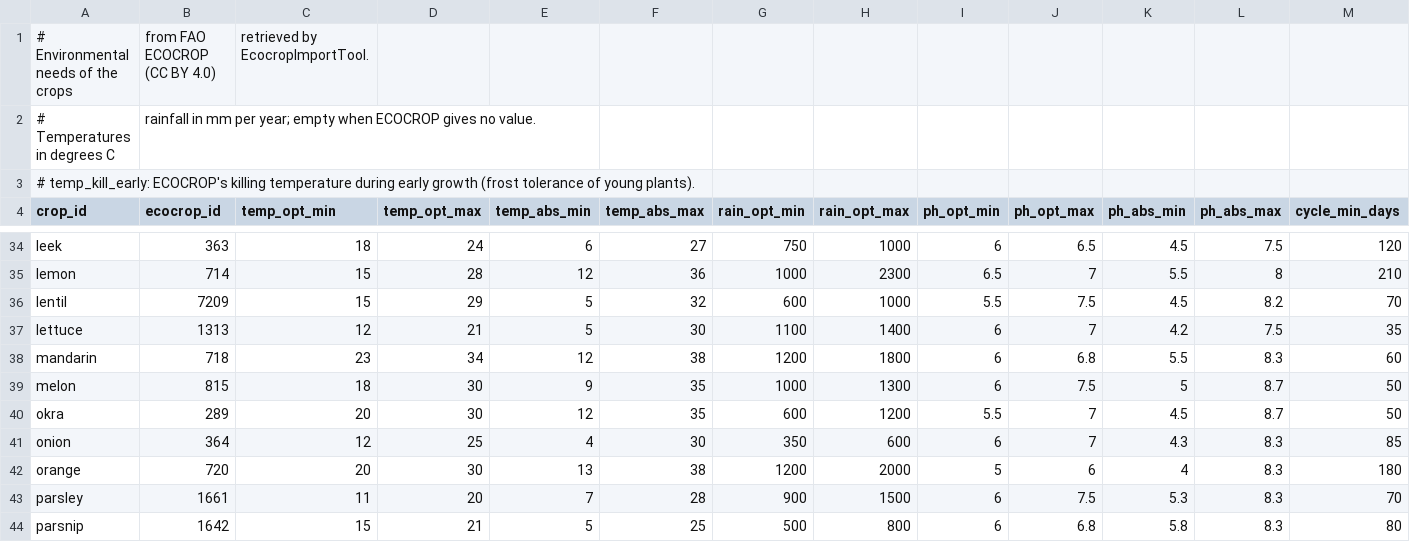
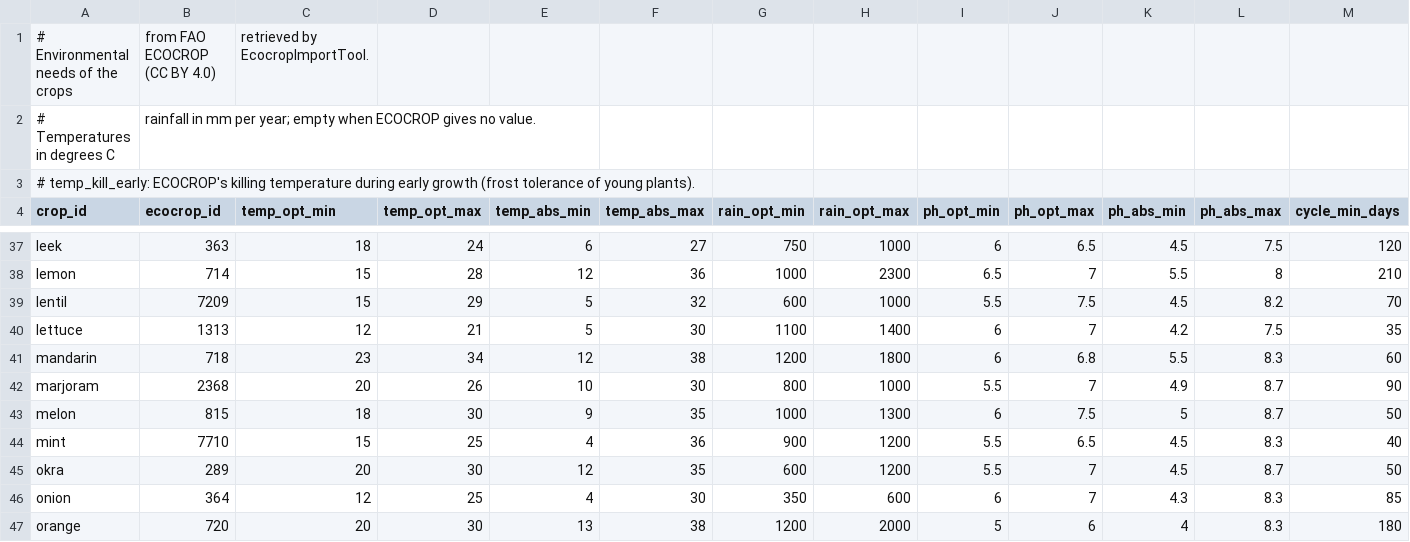
Before and after one commit to vincenzofiore/rootology, a CSV file: src/main/resources/knowledge/crop-needs.csv, drawn as a sheet; only a part is shown, gaps mark what is left out; the shorter side is filled out with more unchanged rows; rows hold the shown columns only; the diff covers the shown part only; the diff names each change by its address in the sheet, - before the commit and + after, or states it on an @@ line.

```diff
--- a/src/main/resources/knowledge/crop-needs.csv
+++ b/src/main/resources/knowledge/crop-needs.csv
+row 42: marjoram | 2368 | 20 | 26 | 10 | 30 | 800 | 1000 | 5.5 | 7 | 4.9 | 8.7 | 90
+row 44: mint | 7710 | 15 | 25 | 4 | 36 | 900 | 1200 | 5.5 | 6.5 | 4.5 | 8.3 | 40
```
Also changed, not shown: 5 added rows elsewhere in this file, src/main/resources/knowledge/crops-v1.csv, src/main/resources/knowledge/sowing-windows.csv, 11 other files.
